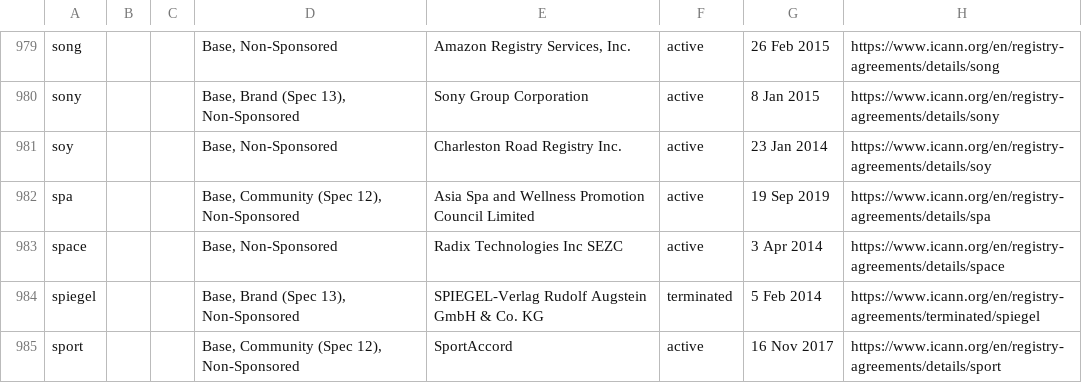
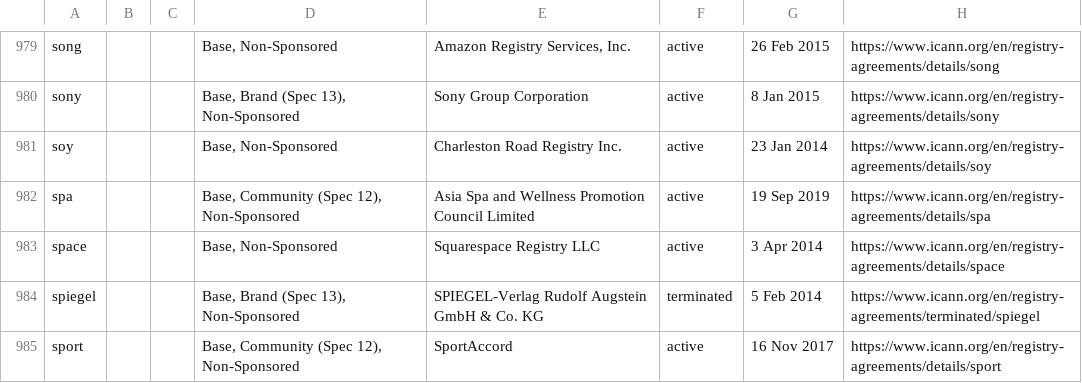
Before and after one commit to case/iana-data, a CSV file: data/source/icann-registry-agreement-table.csv, drawn as a sheet; only a part is shown, gaps mark what is left out.

Commit message:
Update IANA source data files
Changed files:
- metadata.json
- tld/capetown.json
- tld/durban.json
- tld/joburg.json
- tld/me.json
- tld/scholarships.json
- tld/vegas.json
- tlds-index.json
- tlds.json
- iana-tlds.json
- icann-gtlds.json
- icann-registry-agreement-table.csv

```diff
--- a/data/source/icann-registry-agreement-table.csv
+++ b/data/source/icann-registry-agreement-table.csv
@@ -982,3 +982,3 @@
 "spa",,,"Base, Community (Spec 12), Non-Sponsored","Asia Spa and Wellness Promotion Council Limited","active","19 Sep 2019","https://www.icann.org/en/registry-agreements/details/spa"
-"space",,,"Base, Non-Sponsored","Radix Technologies Inc SEZC","active","3 Apr 2014","https://www.icann.org/en/registry-agreements/details/space"
+"space",,,"Base, Non-Sponsored","Squarespace Registry LLC","active","3 Apr 2014","https://www.icann.org/en/registry-agreements/details/space"
 "spiegel",,,"Base, Brand (Spec 13), Non-Sponsored","SPIEGEL-Verlag Rudolf Augstein GmbH & Co. KG","terminated","5 Feb 2014","https://www.icann.org/en/registry-agreements/terminated/spiegel"
```
Also changed, not shown: 11 other files.
